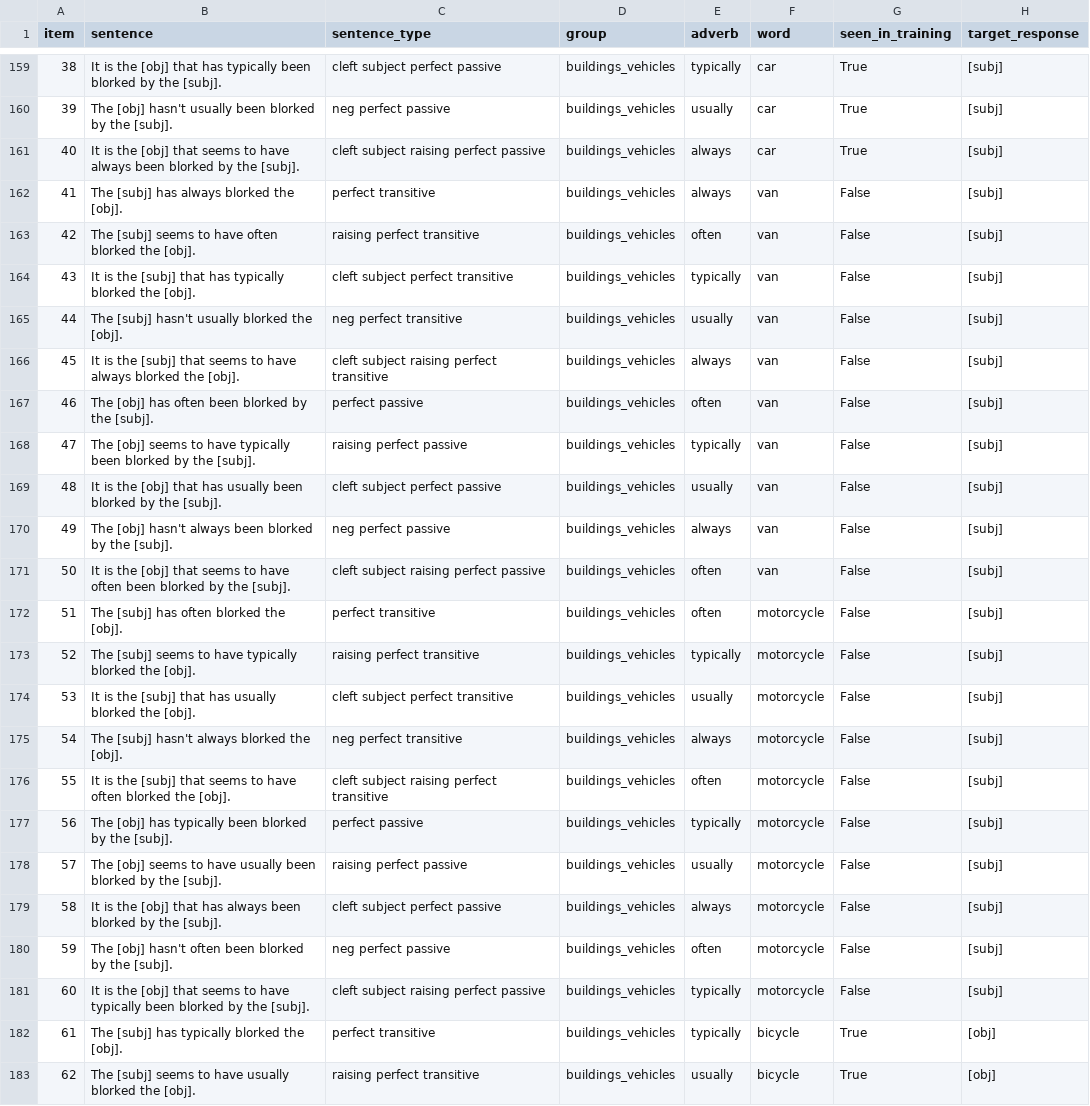
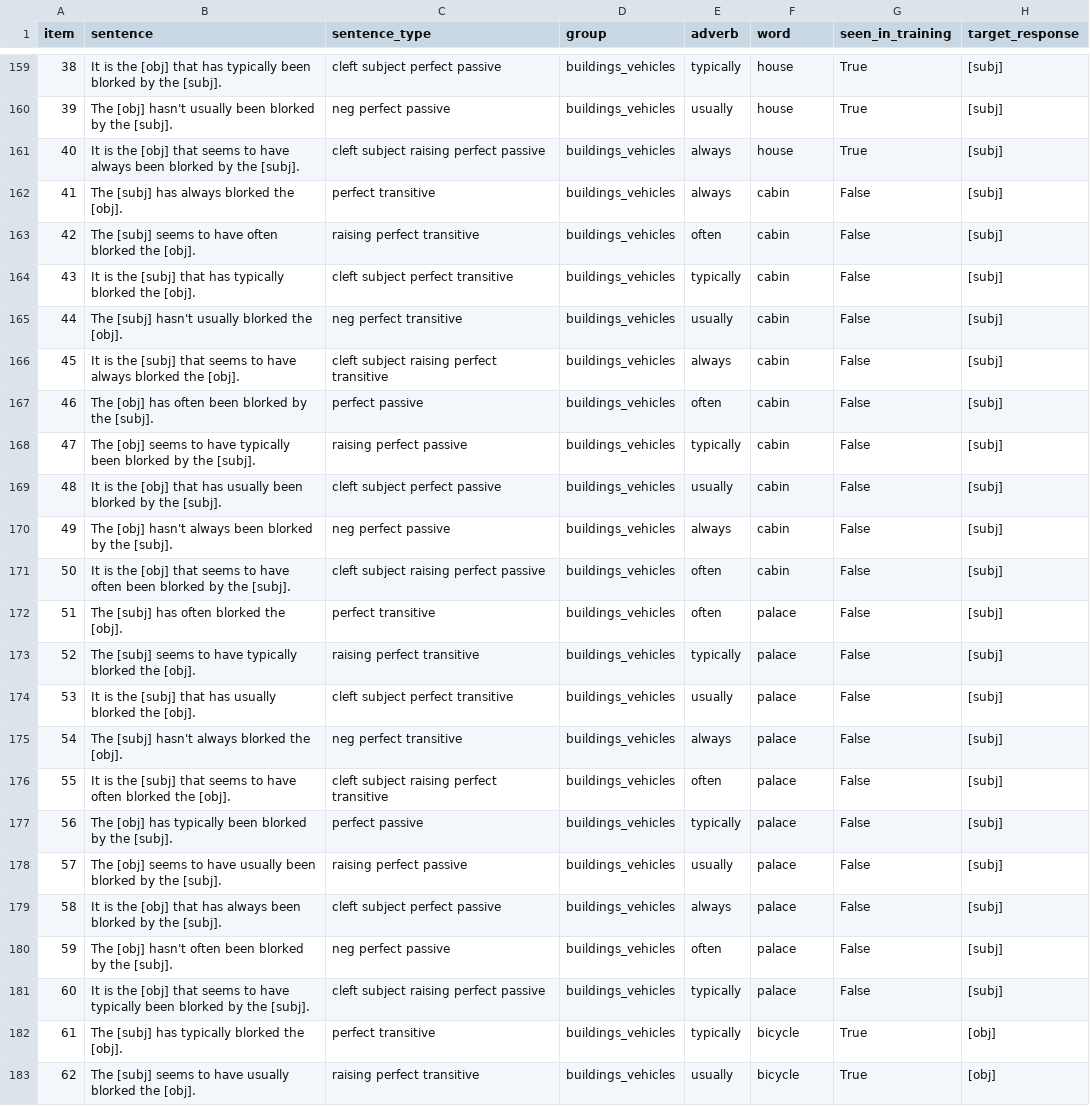
Before and after one commit to mawilson1234/structural-alternations-exp, a CSV file: chunk_includes/stimuli.csv, drawn as a sheet; only a part is shown, gaps mark what is left out; the diff covers the shown part only; the diff names each change by its address in the sheet, - before the commit and + after, or states it on an @@ line.

```diff
--- a/chunk_includes/stimuli.csv
+++ b/chunk_includes/stimuli.csv
-F159:F161 (word): car
+F159:F161 (word): house
-F162:F171 (word): van
+F162:F171 (word): cabin
-F172:F181 (word): motorcycle
+F172:F181 (word): palace
```
Also changed, not shown: 27 edited cells elsewhere in this file.
